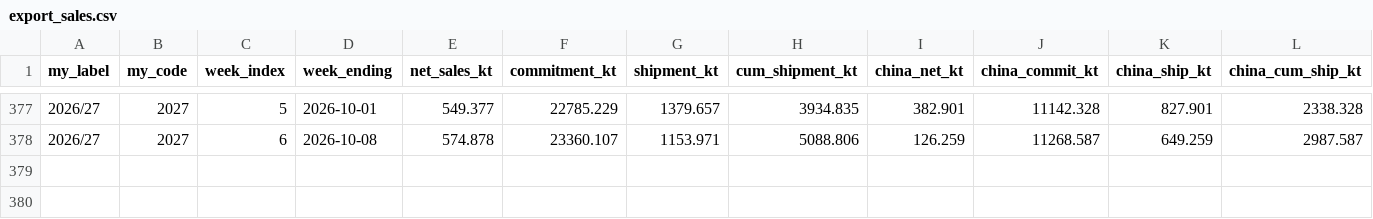
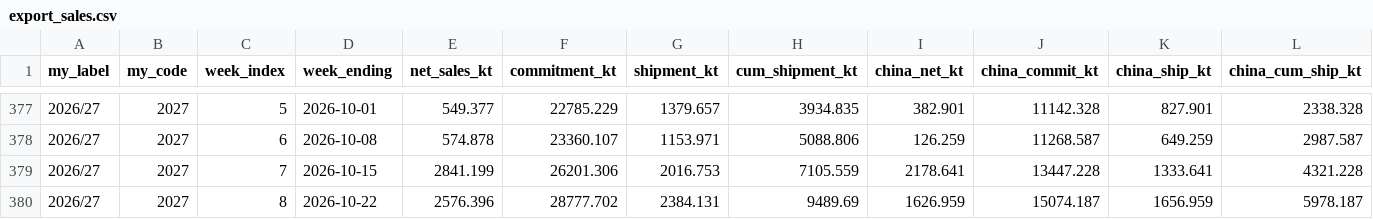
Before and after one commit to datuoniao/usda-soy-dashboard, a CSV file: data/export_sales.csv, drawn as a sheet; only a part is shown, gaps mark what is left out; rows hold the shown columns only; the diff names each change by its address in the sheet, - before the commit and + after, or states it on an @@ line.

```diff
--- a/data/export_sales.csv
+++ b/data/export_sales.csv
+row 379: 2026/27 | 2027 | 7 | 2026-10-15 | 2841.199 | 26201.306 | 2016.753 | 7105.559 | 2178.641 | 13447.228 | 1333.641 | 4321.228
+row 380: 2026/27 | 2027 | 8 | 2026-10-22 | 2576.396 | 28777.702 | 2384.131 | 9489.69 | 1626.959 | 15074.187 | 1656.959 | 5978.187
```
Also changed, not shown: data/crop_progress.csv, data/drought.csv, 3 other files.
